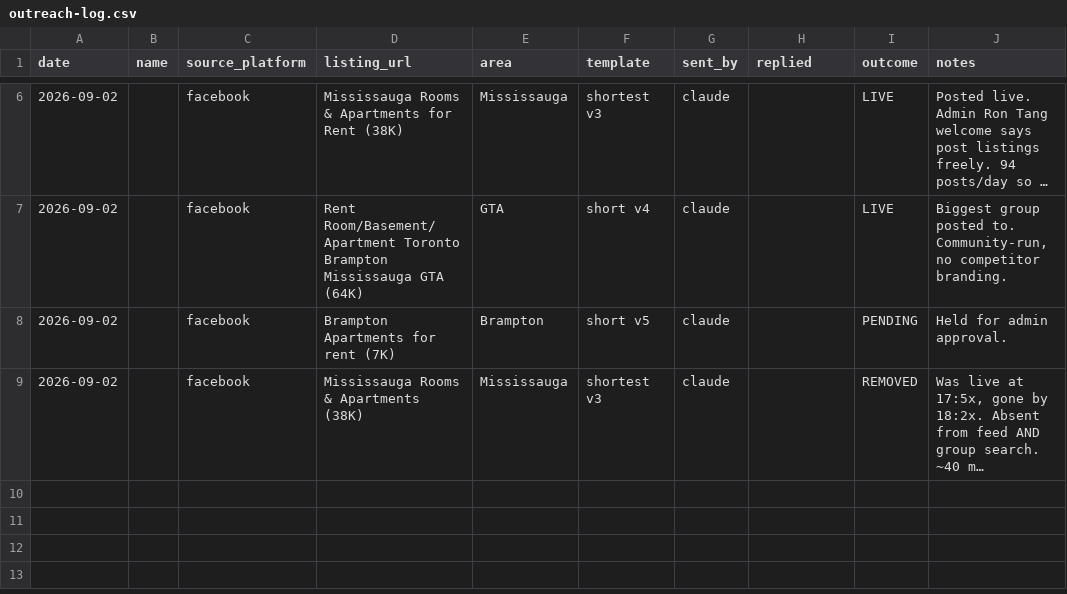
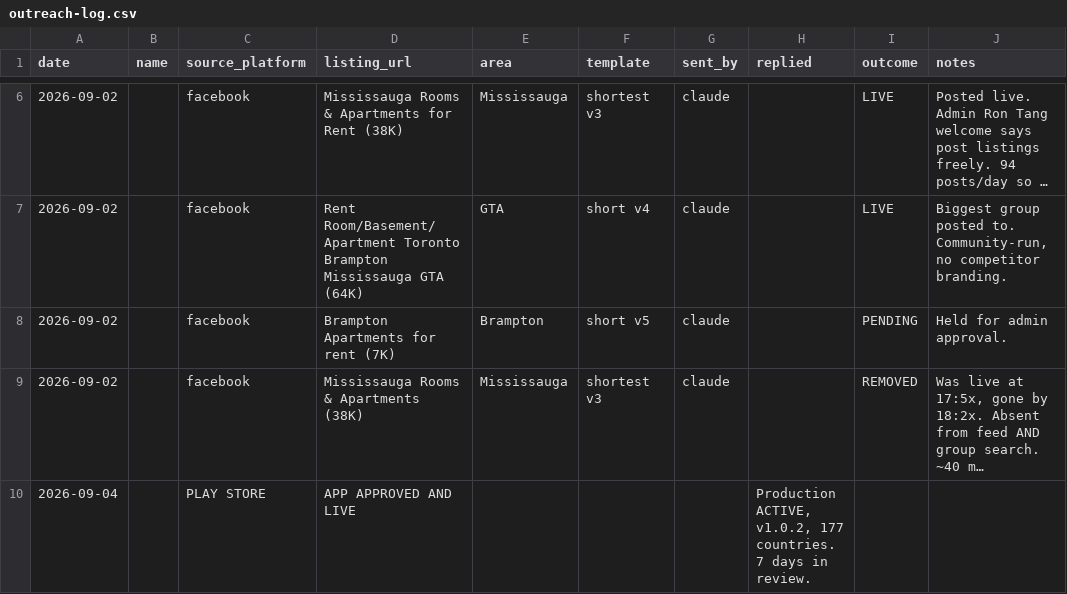
Before and after one commit to redhasanh1/RoomFinderAI, a CSV file: growth/data/outreach-log.csv, drawn as a sheet; only a part is shown, gaps mark what is left out; long unchanged cells end in …; the diff names each change by its address in the sheet, - before the commit and + after, or states it on an @@ line.

Commit message:
growth: the app is live on Google Play
Approved and published. Production track flipped from Inactive to Active:
release 3 (1.0.2), 177 countries and regions, 0 installs so far. Verified on
the public store listing as well, not just in the console - HTTP 200 at
play.google.com/store/apps/details?id=com.roomfinderai.android with the
listing name RoomFinderAI.

Submitted 28 August at 21:46, approved around 4 September. Seven days, which
is the upper end of Google's stated window and normal for a first review of a
brand-new app going straight to a full production rollout.

This was the condition for restarting outreach. The eight Facebook groups are
still joined and two posts are still live, so the channel is intact and the
app link is now the strong version of the pitch - it previews with an icon and
installs in one tap, which is why waiting was the right call.

Play raised three non-blocking recommendations on the release: edge-to-edge
may not display for all users, deprecated edge-to-edge APIs, and resizability
and orientation restrictions on large screens. Separately it warns that one
deep link may be failing because the domains are not associated with the app,
which is the assetlinks.json item flagged earlier and now worth fixing since
shared listing links are how a marketplace spreads.

```diff
--- a/growth/data/outreach-log.csv
+++ b/growth/data/outreach-log.csv
+row 10: 2026-09-04 |  | PLAY STORE | APP APPROVED AND LIVE |  |  |  | Production ACTIVE, v1.0.2, 177 countries. 7 days in review.
```
